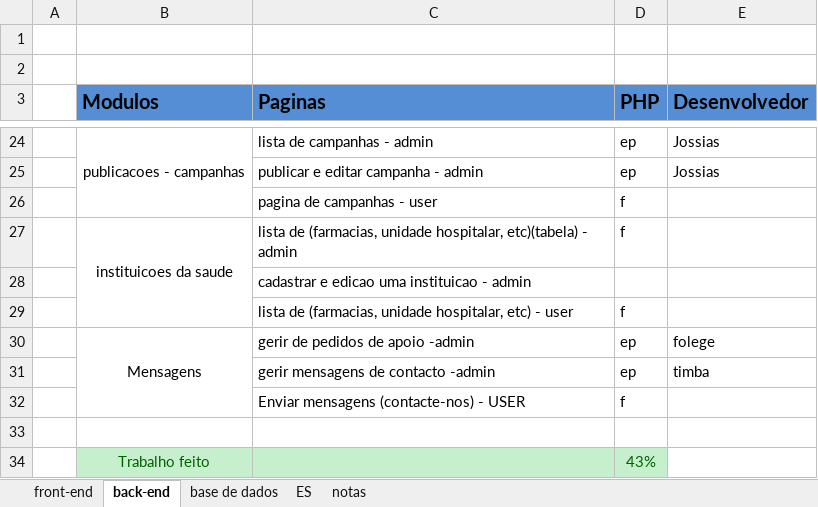
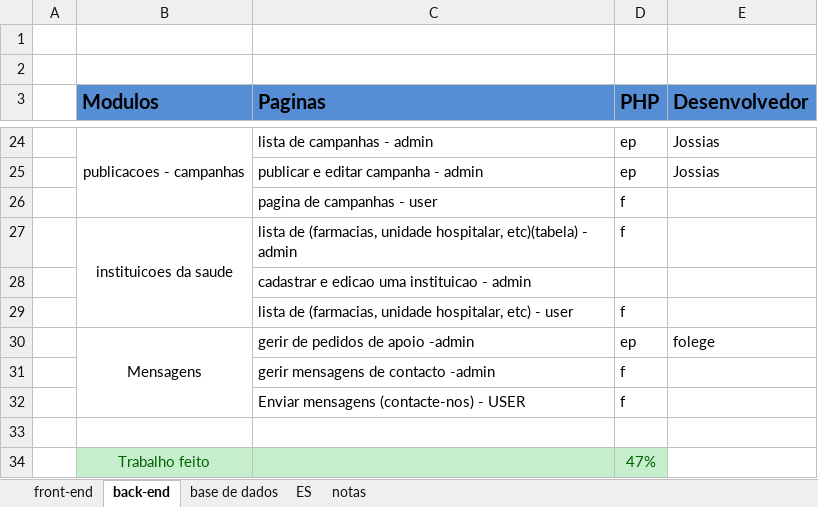
Before and after one commit to GabrielTimba/SAPDR, an Excel workbook: Modulos de actividades.xlsx, sheet back-end, drawn as a sheet; only a part is shown, gaps mark what is left out; values as stored, in another font and other column widths than the file's, no borders; conditional formats not drawn; the diff names each change by its address in the sheet, - before the commit and + after, or states it on an @@ line.

Commit message:
Update Modulos de actividades.xlsx

```diff
--- a/Modulos de actividades.xlsx (sheet back-end)
+++ b/Modulos de actividades.xlsx (sheet back-end)
-D31 (PHP): ep
+D31 (PHP): f
-E31 (Desenvolvedor): timba
+E31 (Desenvolvedor): (empty)
-D34 (PHP): 43%
+D34 (PHP): 47%
```
